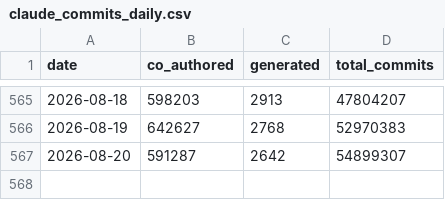
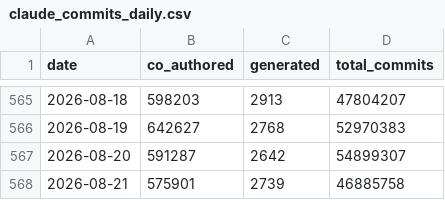
Before and after one commit to AlbGri/claude-github-monitor, a CSV file: data/claude_commits_daily.csv, drawn as a sheet; only a part is shown, gaps mark what is left out; the diff names each change by its address in the sheet, - before the commit and + after, or states it on an @@ line.

```diff
--- a/data/claude_commits_daily.csv
+++ b/data/claude_commits_daily.csv
+row 568: 2026-08-21 | 575901 | 2739 | 46885758
```
